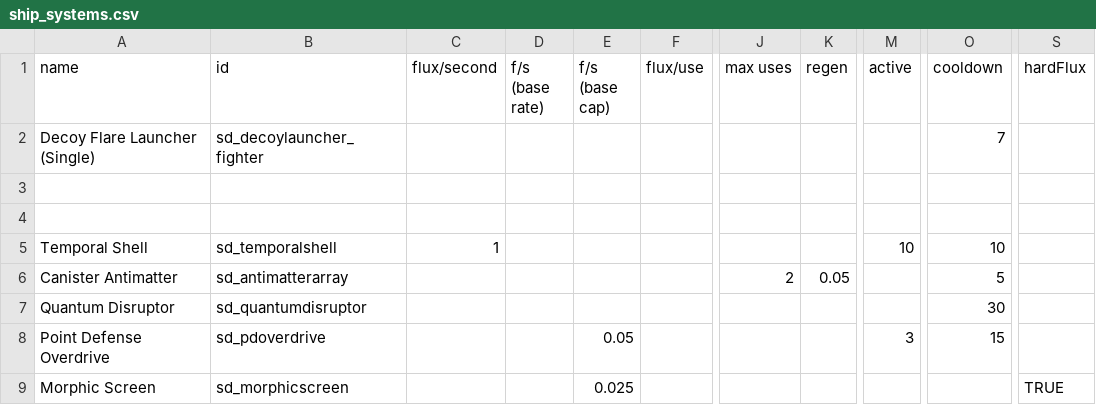
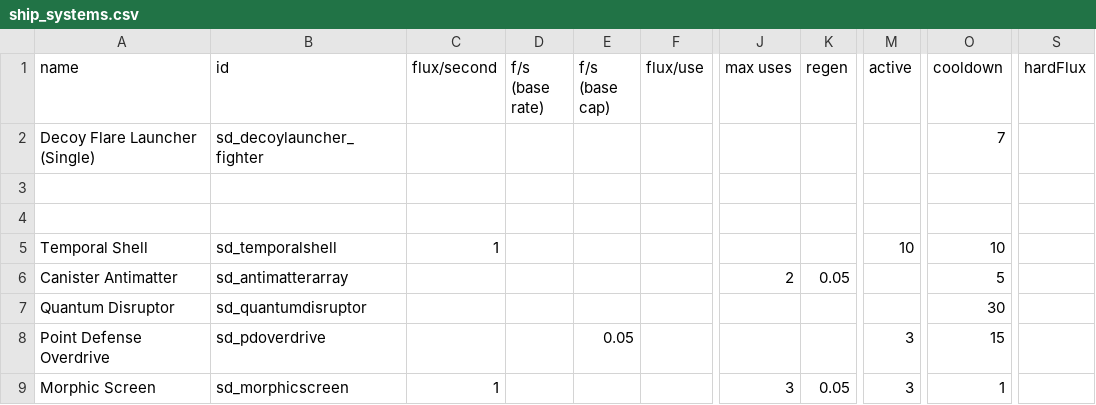
Before and after one commit to Sorrydough/Doughsector, a CSV file: data/shipsystems/ship_systems.csv, drawn as a sheet; only a part is shown, gaps mark what is left out; the diff names each change by its address in the sheet, - before the commit and + after, or states it on an @@ line.

```diff
--- a/data/shipsystems/ship_systems.csv
+++ b/data/shipsystems/ship_systems.csv
-C9 (flux/second): (empty)
+C9 (flux/second): 1
-E9 (f/s (base cap)): 0.025
+E9 (f/s (base cap)): (empty)
-J9 (max uses): (empty)
+J9 (max uses): 3
-K9 (regen): (empty)
+K9 (regen): 0.05
-M9 (active): (empty)
+M9 (active): 3
-O9 (cooldown): (empty)
+O9 (cooldown): 1
-S9 (hardFlux): TRUE
+S9 (hardFlux): (empty)
```
Also changed, not shown: 9 other files.
